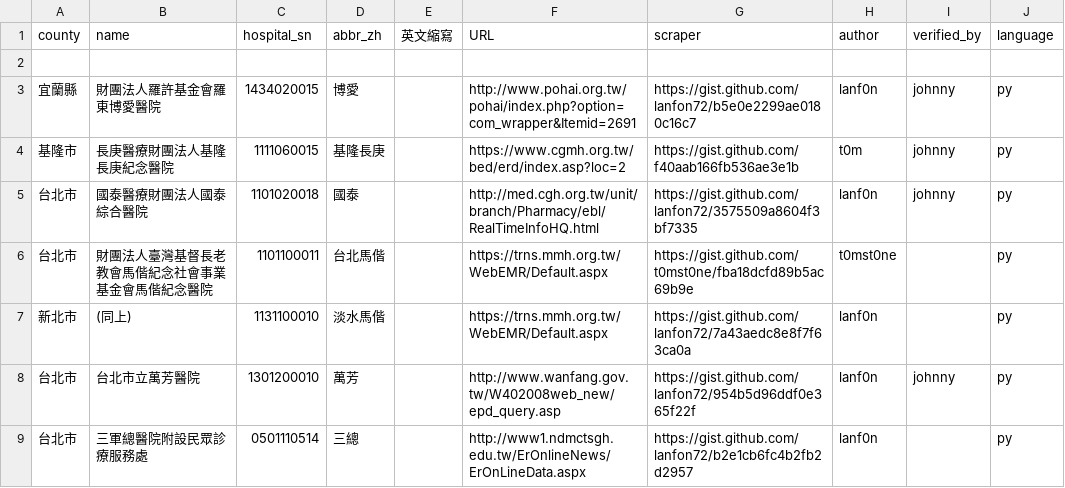
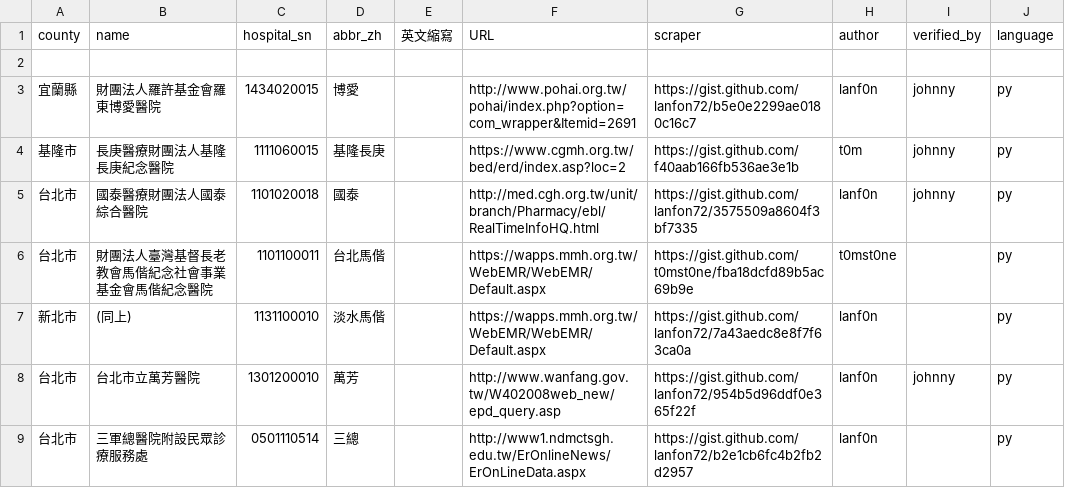
Before and after one commit to g0v/er.mohw, a CSV file: twer.csv, drawn as a sheet; only a part is shown; the diff names each change by its address in the sheet, - before the commit and + after, or states it on an @@ line.

Commit message:
update 馬偕醫院 url
ref to #20

```diff
--- a/twer.csv
+++ b/twer.csv
-F6:F7 (URL): https://trns.mmh.org.tw/WebEMR/Default.aspx
+F6:F7 (URL): https://wapps.mmh.org.tw/WebEMR/WebEMR/Default.aspx
```
